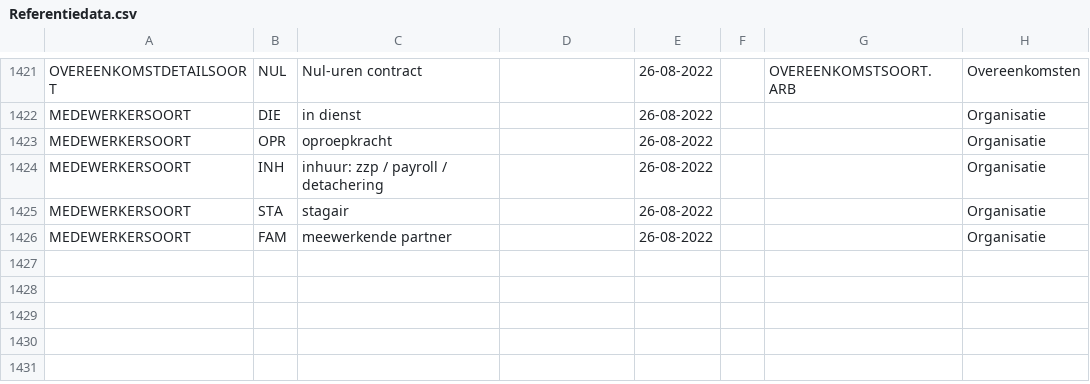
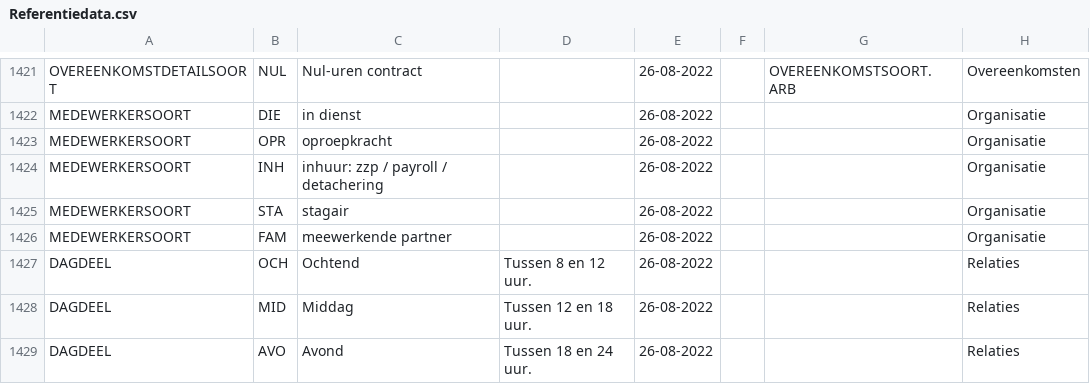
Before and after one commit to Aedes-datastandaarden/vera-referentiedata, a CSV file: Referentiedata.csv, drawn as a sheet; only a part is shown, gaps mark what is left out.

Commit message:
Update Referentiedata.csv
Dagdelen toegevoegd

```diff
--- a/Referentiedata.csv
+++ b/Referentiedata.csv
@@ -1426 +1426,4 @@ MEDEWERKERSOORT;STA;stagair;;26-08-2022;;;Organisatie
 MEDEWERKERSOORT;FAM;meewerkende partner;;26-08-2022;;;Organisatie
+DAGDEEL;OCH;Ochtend;Tussen 8 en 12 uur.;26-08-2022;;;Relaties
+DAGDEEL;MID;Middag;Tussen 12 en 18 uur.;26-08-2022;;;Relaties
+DAGDEEL;AVO;Avond;Tussen 18 en 24 uur.;26-08-2022;;;Relaties
```
